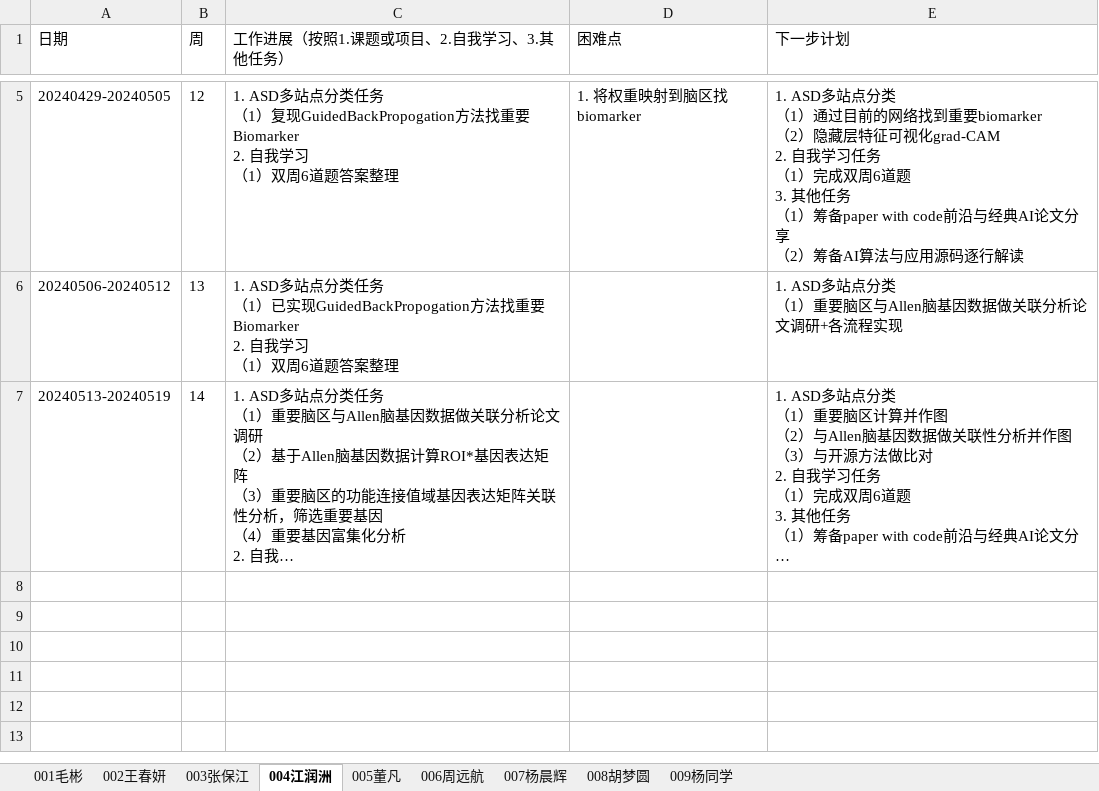
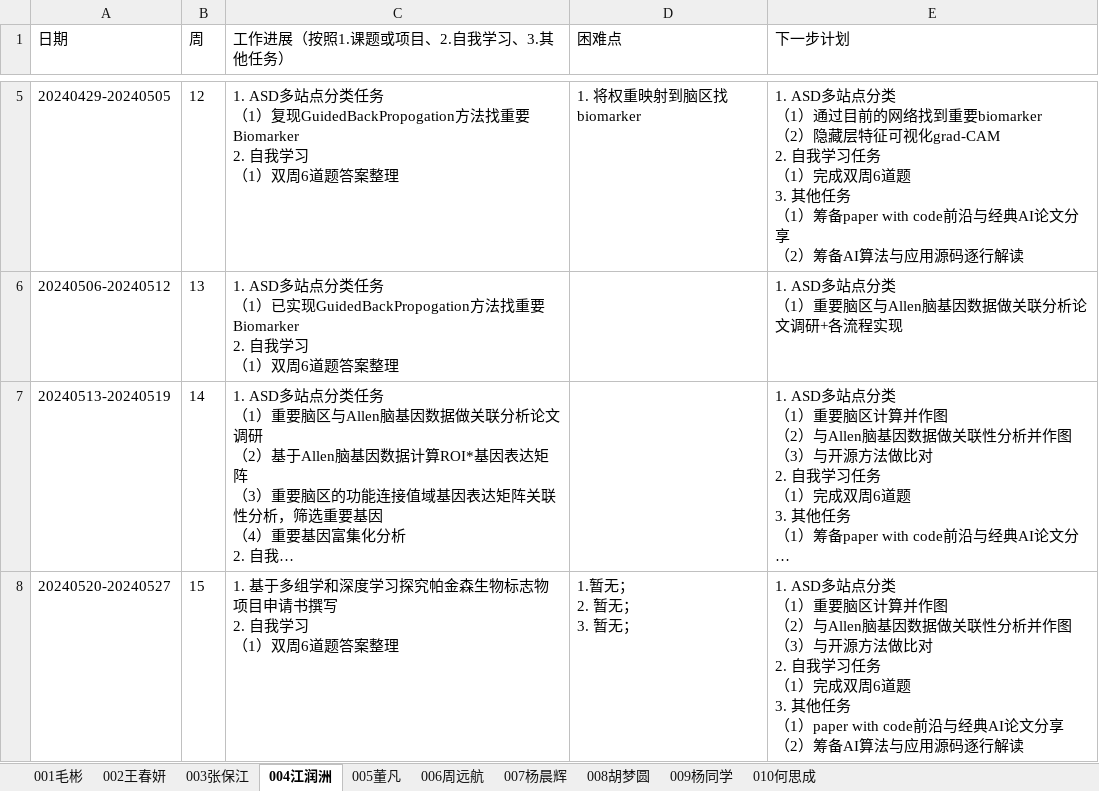
Before and after one commit to BioMedicalAI-Learner/AI-Algorithm-and-Application-Group, an Excel workbook: 工作进展/AI算法与应用-2024工作进展 .xlsx, sheet 004江润洲, drawn as a sheet; only a part is shown, gaps mark what is left out; long unchanged cells end in …; values as stored, in another font and other column widths than the file's, no borders; ↵ is a line break in a cell; the diff names each change by its address in the sheet, - before the commit and + after, or states it on an @@ line.

```diff
--- a/工作进展/AI算法与应用-2024工作进展 .xlsx (sheet 004江润洲)
+++ b/工作进展/AI算法与应用-2024工作进展 .xlsx (sheet 004江润洲)
+sheet tab: 010何思成
+row 8: 20240520-20240527 | 15 | 1. 基于多组学和深度学习探究帕金森生物标志物项目申请书撰写 ↵ 2. 自我学习 ↵ （1）双周6道题答案整理 | 1.暂无； ↵ 2. 暂无； ↵ 3. 暂无； | 1. ASD多站点分类 ↵ （1）重要脑区计算并作图 ↵ （2）与Allen脑基因数据做关联性分析并作图 ↵ （3）与开源方法做比对 ↵ 2. 自我学习任务 ↵ （1）完成双周6道题 ↵ 3. 其他任务 ↵ （1）paper with code前沿与经典AI论文分享 ↵ （2）筹备AI算法与应用源码逐行解读
```
Also changed, not shown: sheet 008胡梦圆, sheet 006周远航, charts or pictures.
